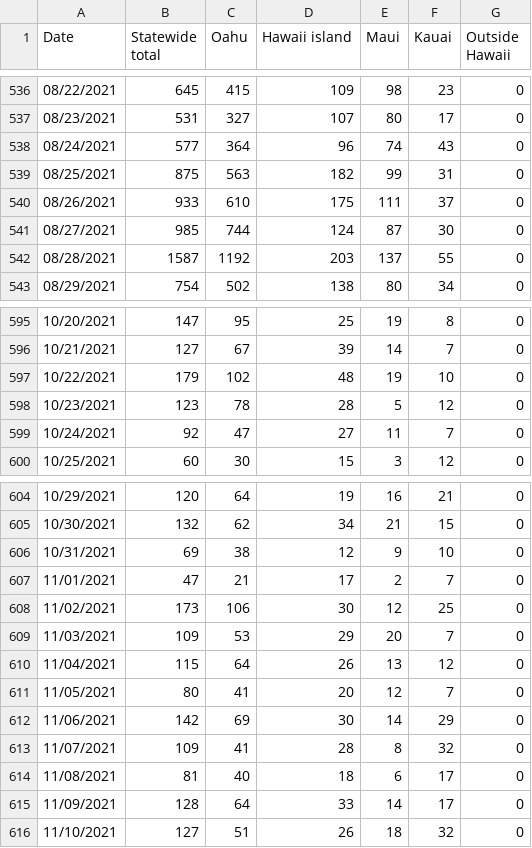
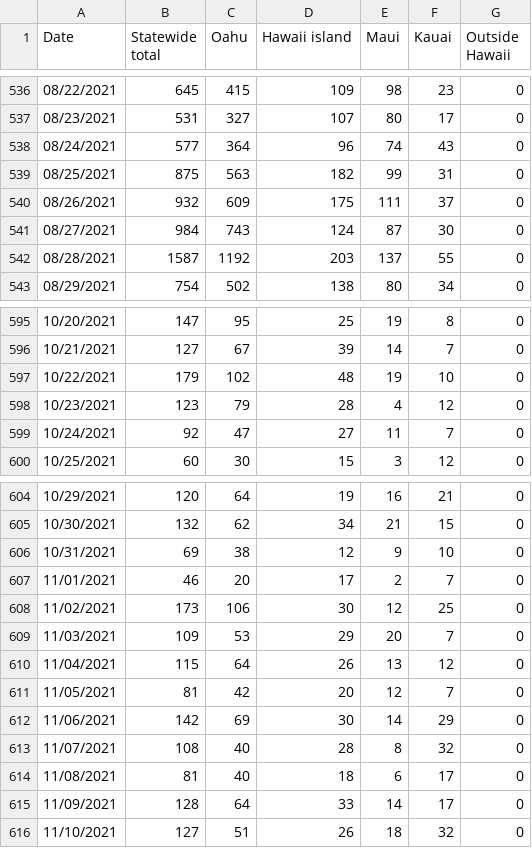
Before and after one commit to webb001/webb001.github.io, a CSV file: daily.csv, drawn as a sheet; only a part is shown, gaps mark what is left out; the diff covers the shown part only.

```diff
--- a/daily.csv
+++ b/daily.csv
@@ -539,4 +539,4 @@ Date,Statewide total,Oahu,Hawaii island,Maui,Kauai,Outside Hawaii
 08/25/2021,875,563,182,99,31,0
-08/26/2021,933,610,175,111,37,0
-08/27/2021,985,744,124,87,30,0
+08/26/2021,932,609,175,111,37,0
+08/27/2021,984,743,124,87,30,0
 08/28/2021,1587,1192,203,137,55,0
@@ -597,3 +597,3 @@ Date,Statewide total,Oahu,Hawaii island,Maui,Kauai,Outside Hawaii
 10/22/2021,179,102,48,19,10,0
-10/23/2021,123,78,28,5,12,0
+10/23/2021,123,79,28,4,12,0
 10/24/2021,92,47,27,11,7,0
@@ -606,3 +606,3 @@ Date,Statewide total,Oahu,Hawaii island,Maui,Kauai,Outside Hawaii
 10/31/2021,69,38,12,9,10,0
-11/01/2021,47,21,17,2,7,0
+11/01/2021,46,20,17,2,7,0
 11/02/2021,173,106,30,12,25,0
@@ -610,5 +610,5 @@ Date,Statewide total,Oahu,Hawaii island,Maui,Kauai,Outside Hawaii
 11/04/2021,115,64,26,13,12,0
-11/05/2021,80,41,20,12,7,0
+11/05/2021,81,42,20,12,7,0
 11/06/2021,142,69,30,14,29,0
-11/07/2021,109,41,28,8,32,0
+11/07/2021,108,40,28,8,32,0
 11/08/2021,81,40,18,6,17,0
```
Also changed, not shown: 1 added row and 28 edited cells elsewhere in this file, 9 other files.
